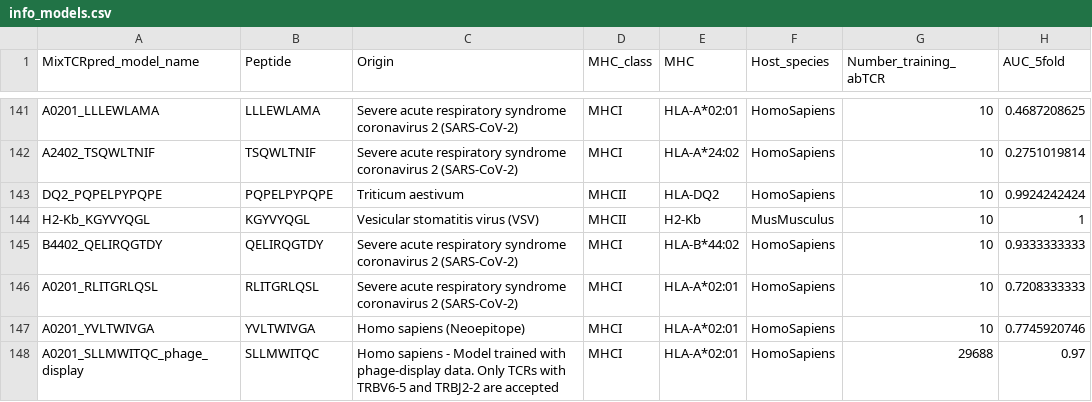
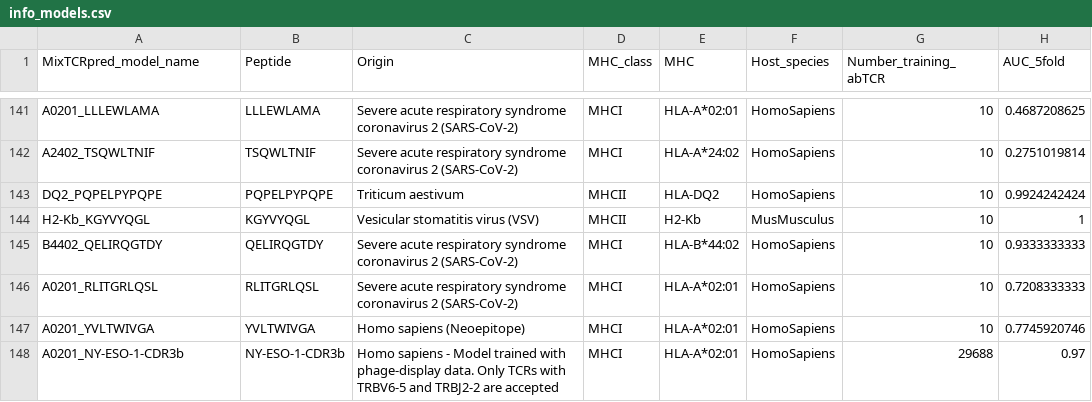
Before and after one commit to GfellerLab/MixTCRpred, a CSV file: pretrained_models/info_models.csv, drawn as a sheet; only a part is shown, gaps mark what is left out.

Commit message:
from peptide seq to NY-ESO-1

```diff
--- a/pretrained_models/info_models.csv
+++ b/pretrained_models/info_models.csv
@@ -147,2 +147,2 @@ A0201_RLITGRLQSL,RLITGRLQSL,Severe acute respiratory syndrome coronavirus 2 (SAR
 A0201_YVLTWIVGA,YVLTWIVGA,Homo sapiens (Neoepitope),MHCI,HLA-A*02:01,HomoSapiens,10,0.7745920746
-A0201_SLLMWITQC_phage_display,SLLMWITQC,Homo sapiens - Model trained with phage-display data. Only TCRs with TRBV6-5 and TRBJ2-2 are accepted,MHCI,HLA-A*02:01,HomoSapiens,29688,0.97
+A0201_NY-ESO-1-CDR3b,NY-ESO-1-CDR3b,Homo sapiens - Model trained with phage-display data. Only TCRs with TRBV6-5 and TRBJ2-2 are accepted,MHCI,HLA-A*02:01,HomoSapiens,29688,0.97
```
Also changed, not shown: 5 other files.
